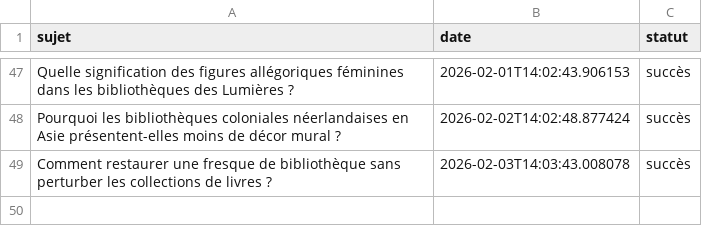
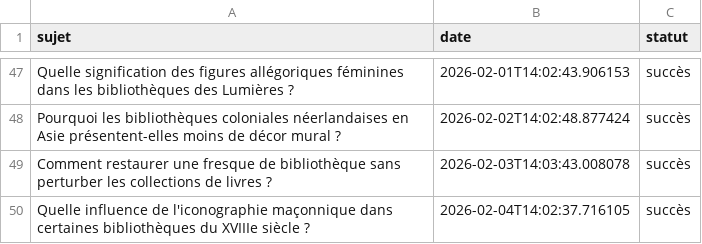
Before and after one commit to Metalosmose21/Biblioth-que-1, a CSV file: sujets_traites.csv, drawn as a sheet; only a part is shown, gaps mark what is left out.

```diff
--- a/sujets_traites.csv
+++ b/sujets_traites.csv
@@ -49 +49,2 @@ Pourquoi les bibliothèques coloniales néerlandaises en Asie présentent-elles
 Comment restaurer une fresque de bibliothèque sans perturber les collections de livres ?,2026-02-03T14:03:43.008078,succès
+Quelle influence de l'iconographie maçonnique dans certaines bibliothèques du XVIIIe siècle ?,2026-02-04T14:02:37.716105,succès
```
Also changed, not shown: sujets.csv.
